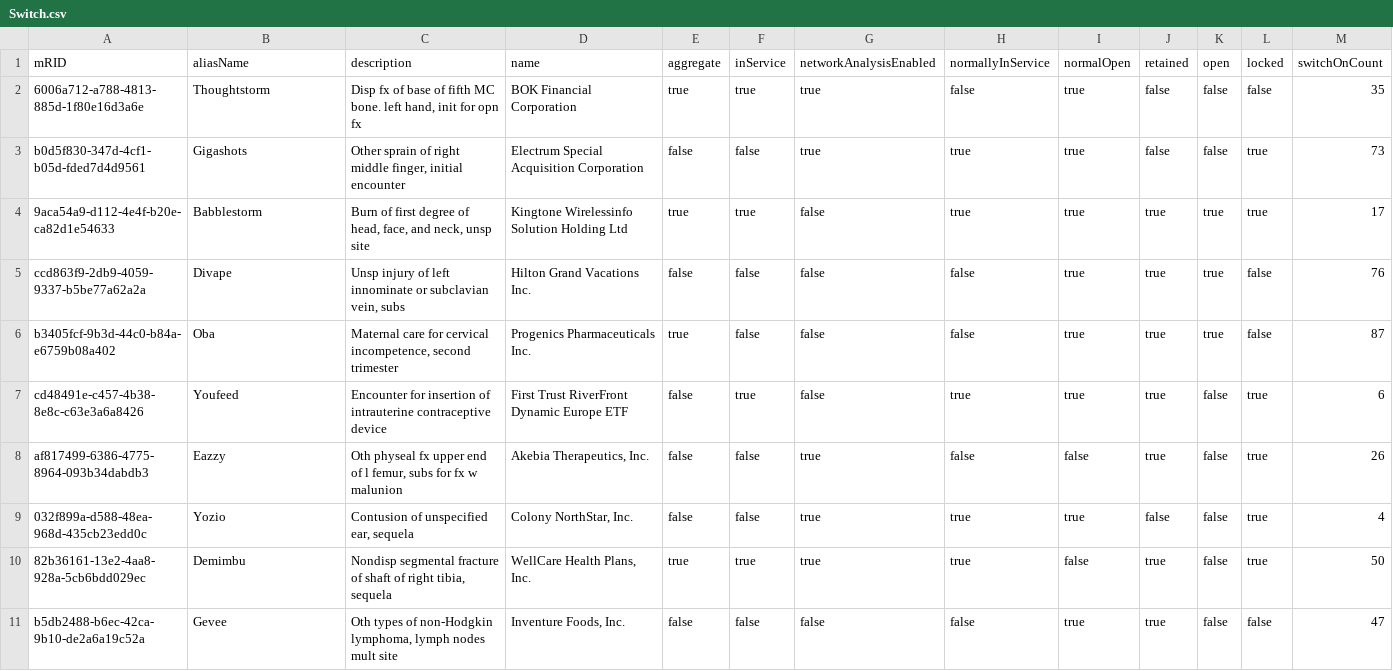
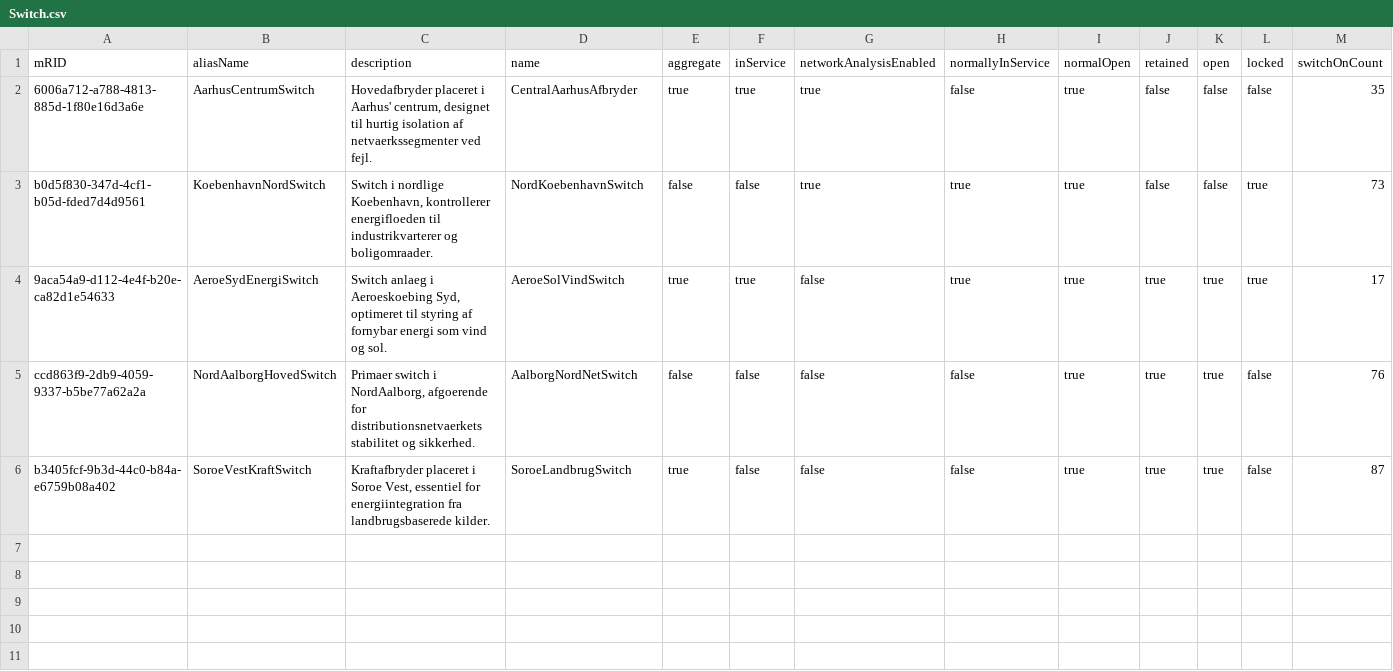
Before and after one commit to Frederikh1/cim_ontology, a CSV file: CIM_Data/Switch.csv, drawn as a sheet; only a part is shown; rows hold the shown columns only; the diff names each change by its address in the sheet, - before the commit and + after, or states it on an @@ line.

Commit message:
Update Switch.csv

```diff
--- a/CIM_Data/Switch.csv
+++ b/CIM_Data/Switch.csv
-B2 (aliasName): Thoughtstorm
+B2 (aliasName): AarhusCentrumSwitch
-C2 (description): Disp fx of base of fifth MC bone. left hand, init for opn fx
+C2 (description): Hovedafbryder placeret i Aarhus' centrum, designet til hurtig isolation af netvaerkssegmenter ved fejl.
-D2 (name): BOK Financial Corporation
+D2 (name): CentralAarhusAfbryder
-B3 (aliasName): Gigashots
+B3 (aliasName): KoebenhavnNordSwitch
-C3 (description): Other sprain of right middle finger, initial encounter
+C3 (description): Switch i nordlige Koebenhavn, kontrollerer energifloeden til industrikvarterer og boligomraader.
-D3 (name): Electrum Special Acquisition Corporation
+D3 (name): NordKoebenhavnSwitch
-B4 (aliasName): Babblestorm
+B4 (aliasName): AeroeSydEnergiSwitch
-C4 (description): Burn of first degree of head, face, and neck, unsp site
+C4 (description): Switch anlaeg i Aeroeskoebing Syd, optimeret til styring af fornybar energi som vind og sol.
-D4 (name): Kingtone Wirelessinfo Solution Holding Ltd
+D4 (name): AeroeSolVindSwitch
-B5 (aliasName): Divape
+B5 (aliasName): NordAalborgHovedSwitch
-C5 (description): Unsp injury of left innominate or subclavian vein, subs
+C5 (description): Primaer switch i NordAalborg, afgoerende for distributionsnetvaerkets stabilitet og sikkerhed.
-D5 (name): Hilton Grand Vacations Inc.
+D5 (name): AalborgNordNetSwitch
-B6 (aliasName): Oba
+B6 (aliasName): SoroeVestKraftSwitch
-C6 (description): Maternal care for cervical incompetence, second trimester
+C6 (description): Kraftafbryder placeret i Soroe Vest, essentiel for energiintegration fra landbrugsbaserede kilder.
-D6 (name): Progenics Pharmaceuticals Inc.
+D6 (name): SoroeLandbrugSwitch
-row 7: cd48491e-c457-4b38-8e8c-c63e3a6a8426 | Youfeed | Encounter for insertion of intrauterine contraceptive device | First Trust RiverFront Dynamic Europe ETF | false | true | false | true | true | true | false | true | 6
-row 8: af817499-6386-4775-8964-093b34dabdb3 | Eazzy | Oth physeal fx upper end of l femur, subs for fx w malunion | Akebia Therapeutics, Inc. | false | false | true | false | false | true | false | true | 26
-row 9: 032f899a-d588-48ea-968d-435cb23edd0c | Yozio | Contusion of unspecified ear, sequela | Colony NorthStar, Inc. | false | false | true | true | true | false | false | true | 4
-row 10: 82b36161-13e2-4aa8-928a-5cb6bdd029ec | Demimbu | Nondisp segmental fracture of shaft of right tibia, sequela | WellCare Health Plans, Inc. | true | true | true | true | false | true | false | true | 50
-row 11: b5db2488-b6ec-42ca-9b10-de2a6a19c52a | Gevee | Oth types of non-Hodgkin lymphoma, lymph nodes mult site | Inventure Foods, Inc. | false | false | false | false | true | true | false | false | 47
```
